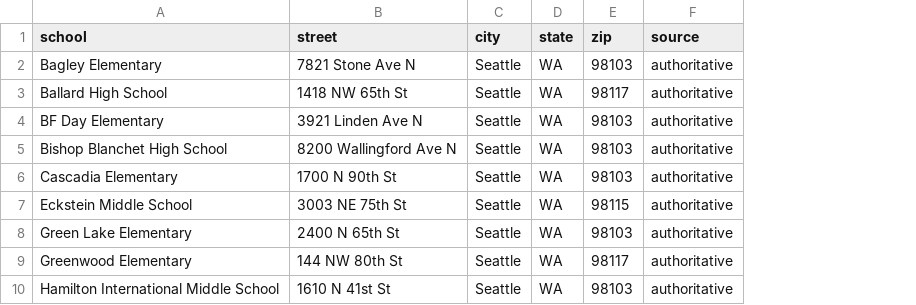
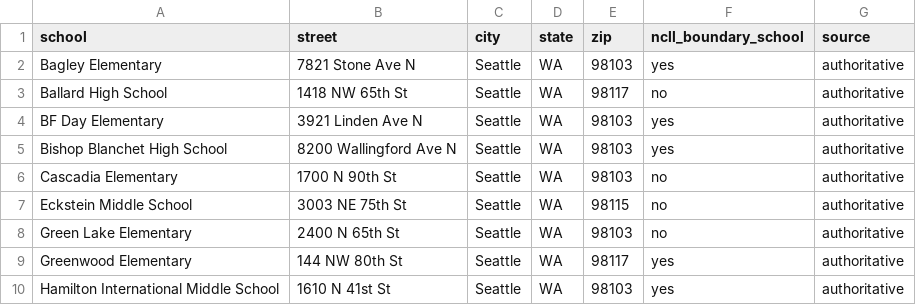
Before and after one commit to ncllball/ncllball.github.io, a CSV file: scripts/data/school-addresses.csv, drawn as a sheet; only a part is shown; the diff names each change by its address in the sheet, - before the commit and + after, or states it on an @@ line.

```diff
--- a/scripts/data/school-addresses.csv
+++ b/scripts/data/school-addresses.csv
+column F (ncll_boundary_school), rows 2-10: yes | no | yes | yes | no | no | no | yes | yes
```
Also changed, not shown: 1 other file.
